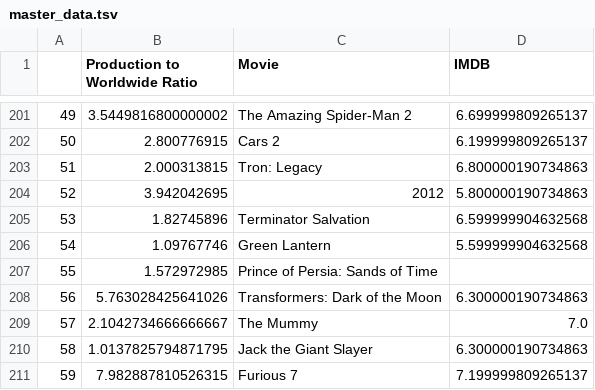
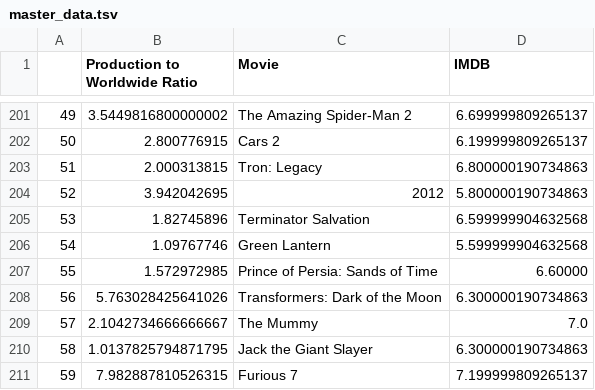
Before and after one commit to weirdyang/practice, a TSV file: movies/master_data.tsv, drawn as a sheet; only a part is shown, gaps mark what is left out.

Commit message:
Update master_data.tsv

```diff
--- a/movies/master_data.tsv
+++ b/movies/master_data.tsv
@@ -206,3 +206,3 @@
 54	1.09767746	Green Lantern	5.599999904632568
-55	1.572972985	Prince of Persia: Sands of Time	
+55	1.572972985	Prince of Persia: Sands of Time	6.60000	
 56	5.763028425641026	Transformers: Dark of the Moon	6.300000190734863
```
